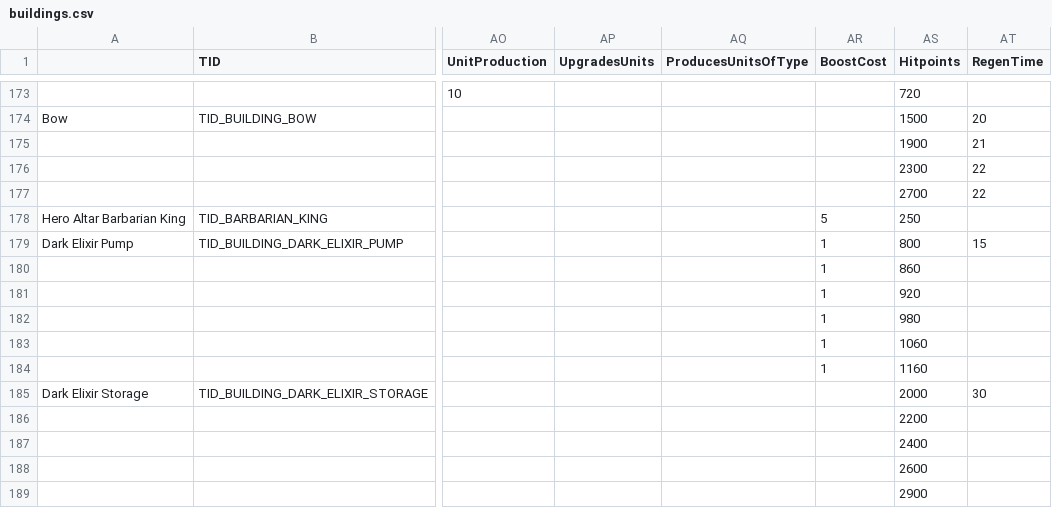
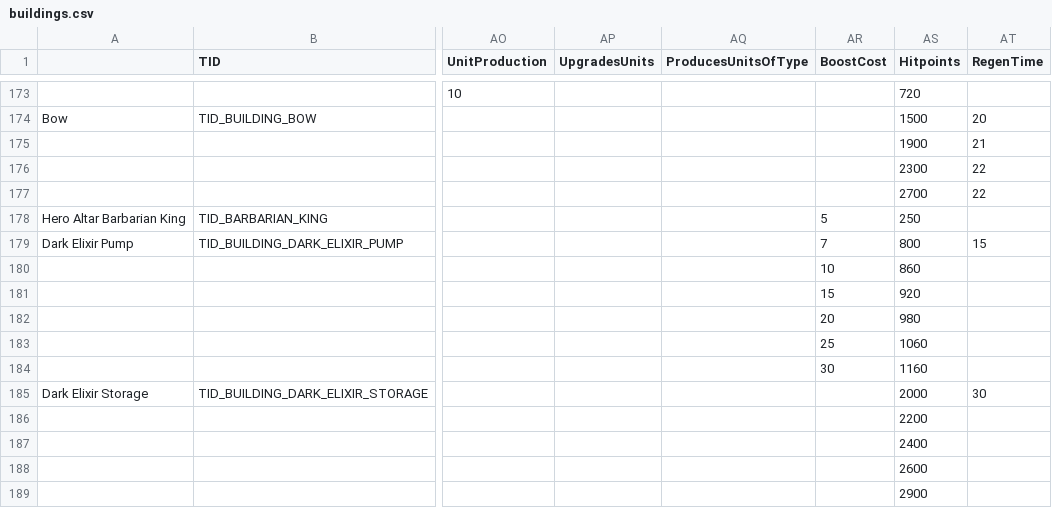
Before and after one commit to MrNobody97/CsvMod, a CSV file: conf/logic/buildings.csv, drawn as a sheet; only a part is shown, gaps mark what is left out; the diff covers the shown part only; the diff names each change by its address in the sheet, - before the commit and + after, or states it on an @@ line.

```diff
--- a/conf/logic/buildings.csv
+++ b/conf/logic/buildings.csv
-AR179 (BoostCost): 1
+AR179 (BoostCost): 7
-AR180 (BoostCost): 1
+AR180 (BoostCost): 10
-AR181 (BoostCost): 1
+AR181 (BoostCost): 15
-AR182 (BoostCost): 1
+AR182 (BoostCost): 20
-AR183 (BoostCost): 1
+AR183 (BoostCost): 25
-AR184 (BoostCost): 1
+AR184 (BoostCost): 30
```
Also changed, not shown: 18 edited cells elsewhere in this file, conf/csv/client_globals.lowgfx_on.csv, conf/logic/traps.csv, 3 other files.
